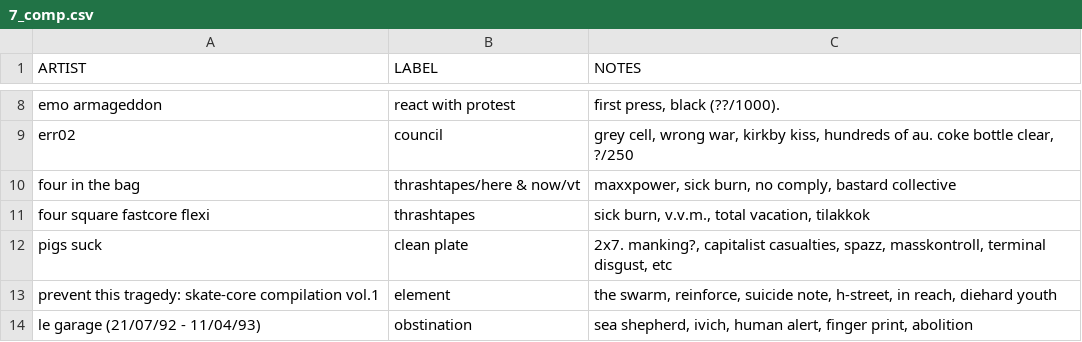
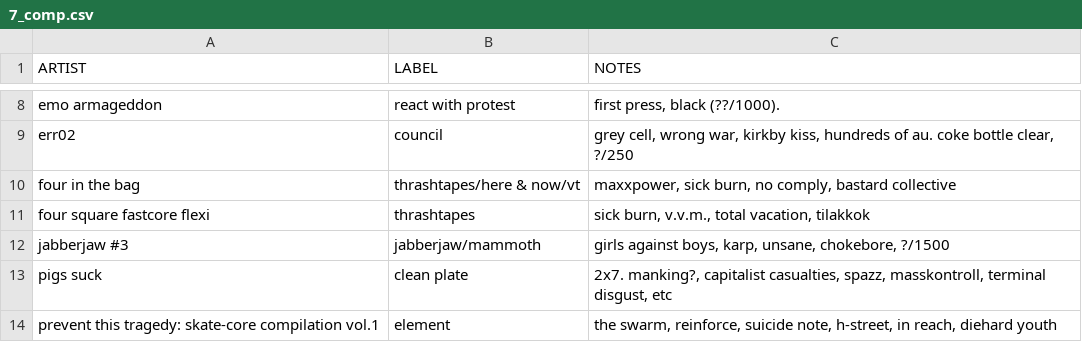
Before and after one commit to okjjj/tradelist, a CSV file: 7_comp.csv, drawn as a sheet; only a part is shown, gaps mark what is left out; the shorter side is filled out with more unchanged rows.

```diff
--- a/7_comp.csv
+++ b/7_comp.csv
@@ -11,2 +11,3 @@ four in the bag,"thrashtapes/here & now/vt","maxxpower, sick burn, no comply, ba
 four square fastcore flexi,thrashtapes,"sick burn, v.v.m., total vacation, tilakkok"
+jabberjaw #3,jabberjaw/mammoth,"girls against boys, karp, unsane, chokebore, ?/1500"
 pigs suck,clean plate,"2x7. manking?, capitalist casualties, spazz, masskontroll, terminal disgust, etc"
```
Also changed, not shown: 12.csv, 7.csv, 1 other file.
